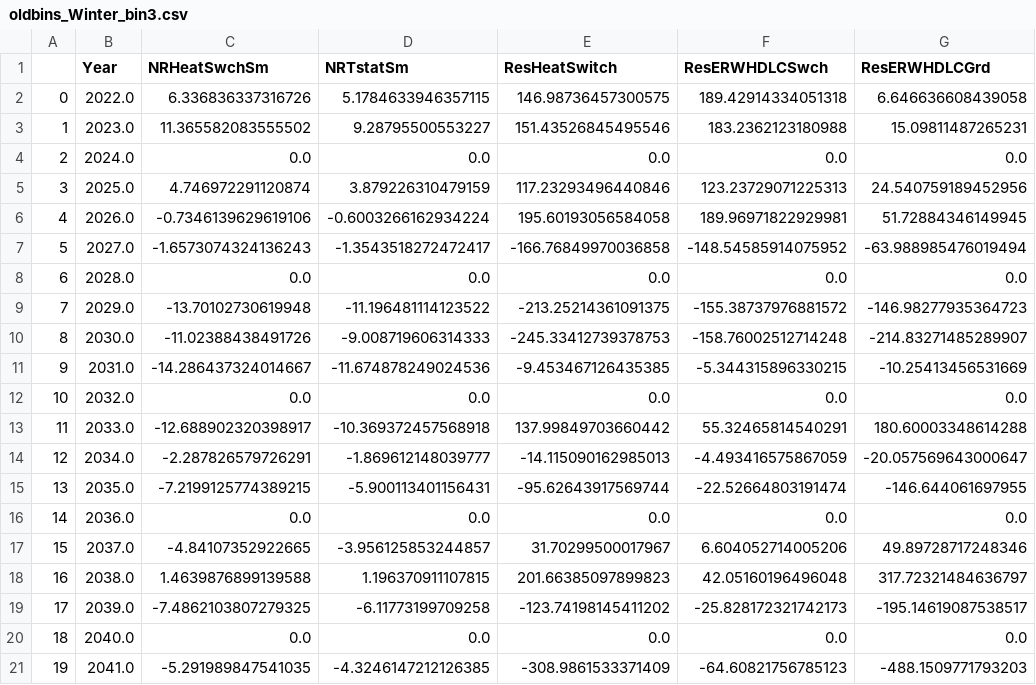
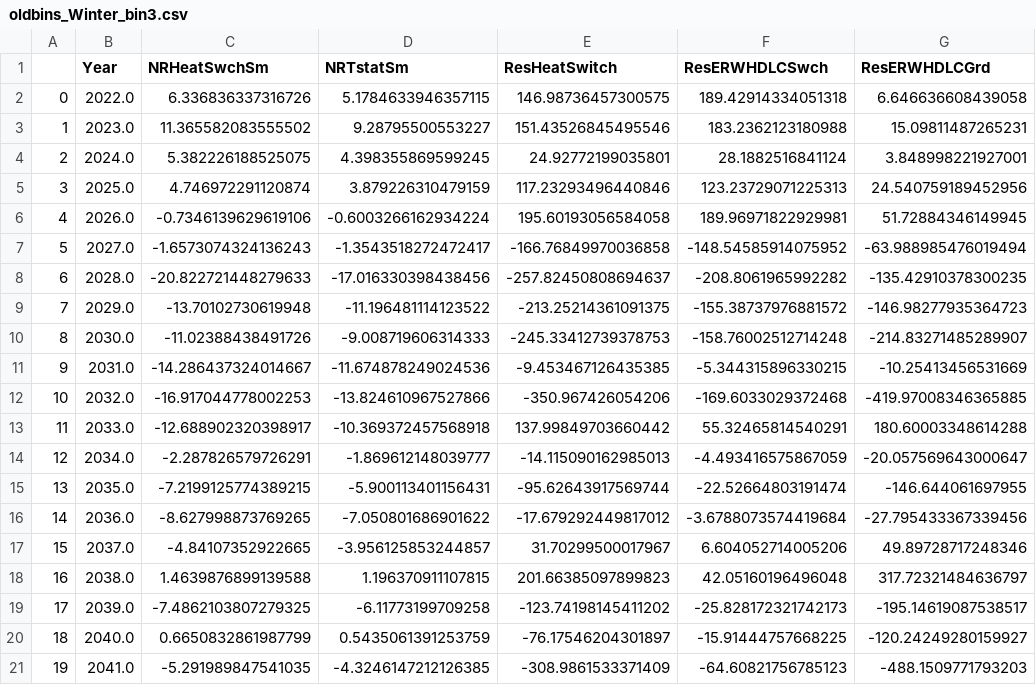
Before and after one commit to NW-Demand-Response-Emissions-Impacts/Main, a CSV file: data/processed_data/emissions_impacts/oldbins_Winter_bin3.csv, drawn as a sheet.

```diff
--- a/data/processed_data/emissions_impacts/oldbins_Winter_bin3.csv
+++ b/data/processed_data/emissions_impacts/oldbins_Winter_bin3.csv
@@ -3,3 +3,3 @@
 1,2023.0,11.365582083555502,9.28795500553227,151.43526845495546,183.2362123180988,15.09811487265231
-2,2024.0,0.0,0.0,0.0,0.0,0.0
+2,2024.0,5.382226188525075,4.398355869599245,24.92772199035801,28.1882516841124,3.848998221927001
 3,2025.0,4.746972291120874,3.879226310479159,117.23293496440846,123.23729071225313,24.540759189452956
@@ -7,3 +7,3 @@
 5,2027.0,-1.6573074324136243,-1.3543518272472417,-166.76849970036858,-148.54585914075952,-63.988985476019494
-6,2028.0,0.0,0.0,0.0,0.0,0.0
+6,2028.0,-20.822721448279633,-17.016330398438456,-257.82450808694637,-208.8061965992282,-135.42910378300235
 7,2029.0,-13.70102730619948,-11.196481114123522,-213.25214361091375,-155.38737976881572,-146.98277935364723
@@ -11,3 +11,3 @@
 9,2031.0,-14.286437324014667,-11.674878249024536,-9.453467126435385,-5.344315896330215,-10.25413456531669
-10,2032.0,0.0,0.0,0.0,0.0,0.0
+10,2032.0,-16.917044778002253,-13.824610967527866,-350.967426054206,-169.6033029372468,-419.97008346365885
 11,2033.0,-12.688902320398917,-10.369372457568918,137.99849703660442,55.32465814540291,180.60003348614288
@@ -15,3 +15,3 @@
 13,2035.0,-7.2199125774389215,-5.900113401156431,-95.62643917569744,-22.52664803191474,-146.644061697955
-14,2036.0,0.0,0.0,0.0,0.0,0.0
+14,2036.0,-8.627998873769265,-7.050801686901622,-17.679292449817012,-3.6788073574419684,-27.795433367339456
 15,2037.0,-4.84107352922665,-3.956125853244857,31.70299500017967,6.604052714005206,49.89728717248346
@@ -19,3 +19,3 @@
 17,2039.0,-7.4862103807279325,-6.11773199709258,-123.74198145411202,-25.828172321742173,-195.14619087538517
-18,2040.0,0.0,0.0,0.0,0.0,0.0
+18,2040.0,0.6650832861987799,0.5435061391253759,-76.17546204301897,-15.91444757668225,-120.24249280159927
 19,2041.0,-5.291989847541035,-4.3246147212126385,-308.9861533371409,-64.60821756785123,-488.1509771793203
```
Also changed, not shown: data/processed_data/emissions_impacts/oldbins_Summer_bin1.csv, data/processed_data/emissions_impacts/oldbins_Summer_bin2.csv, 10 other files.
